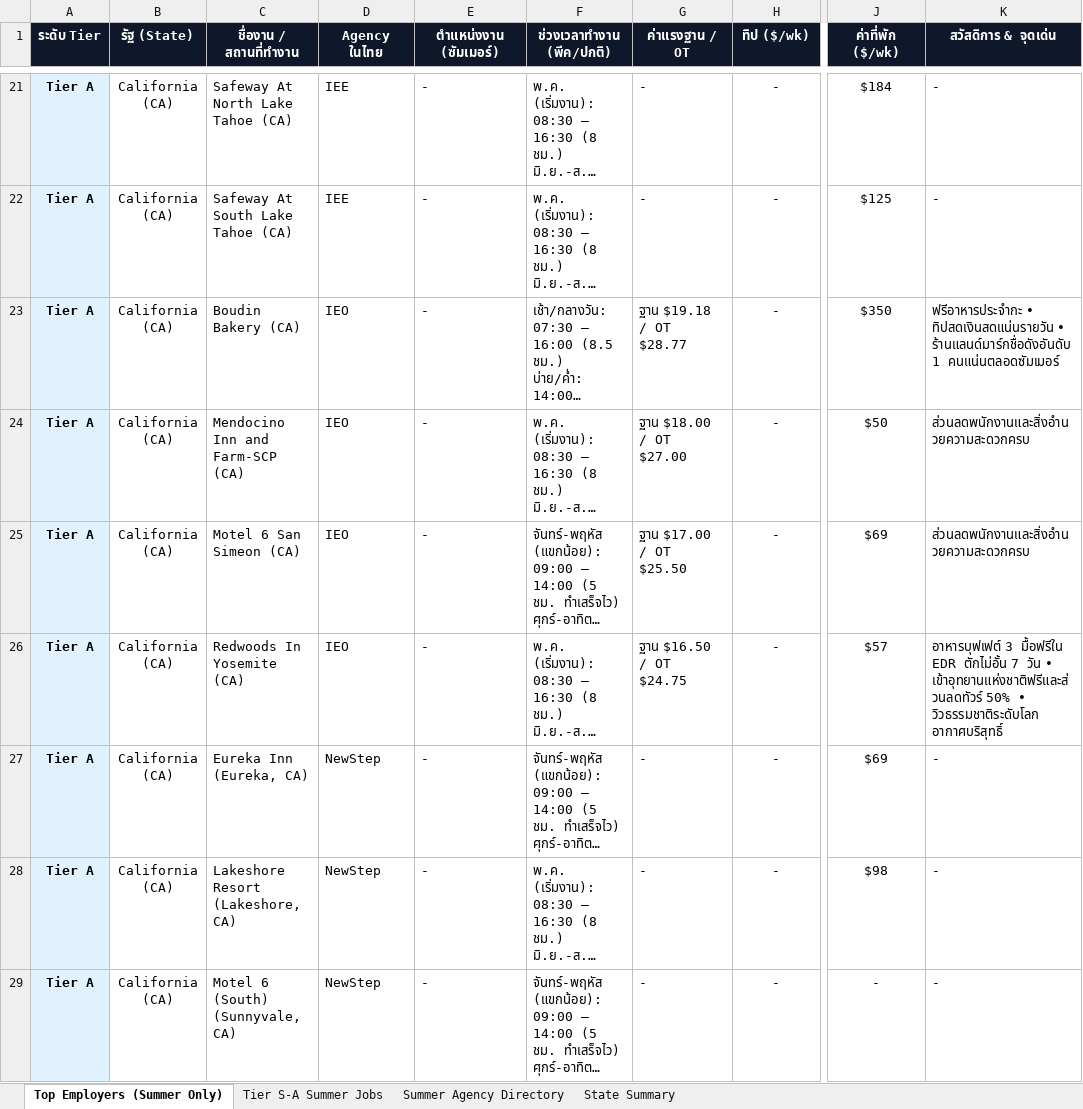
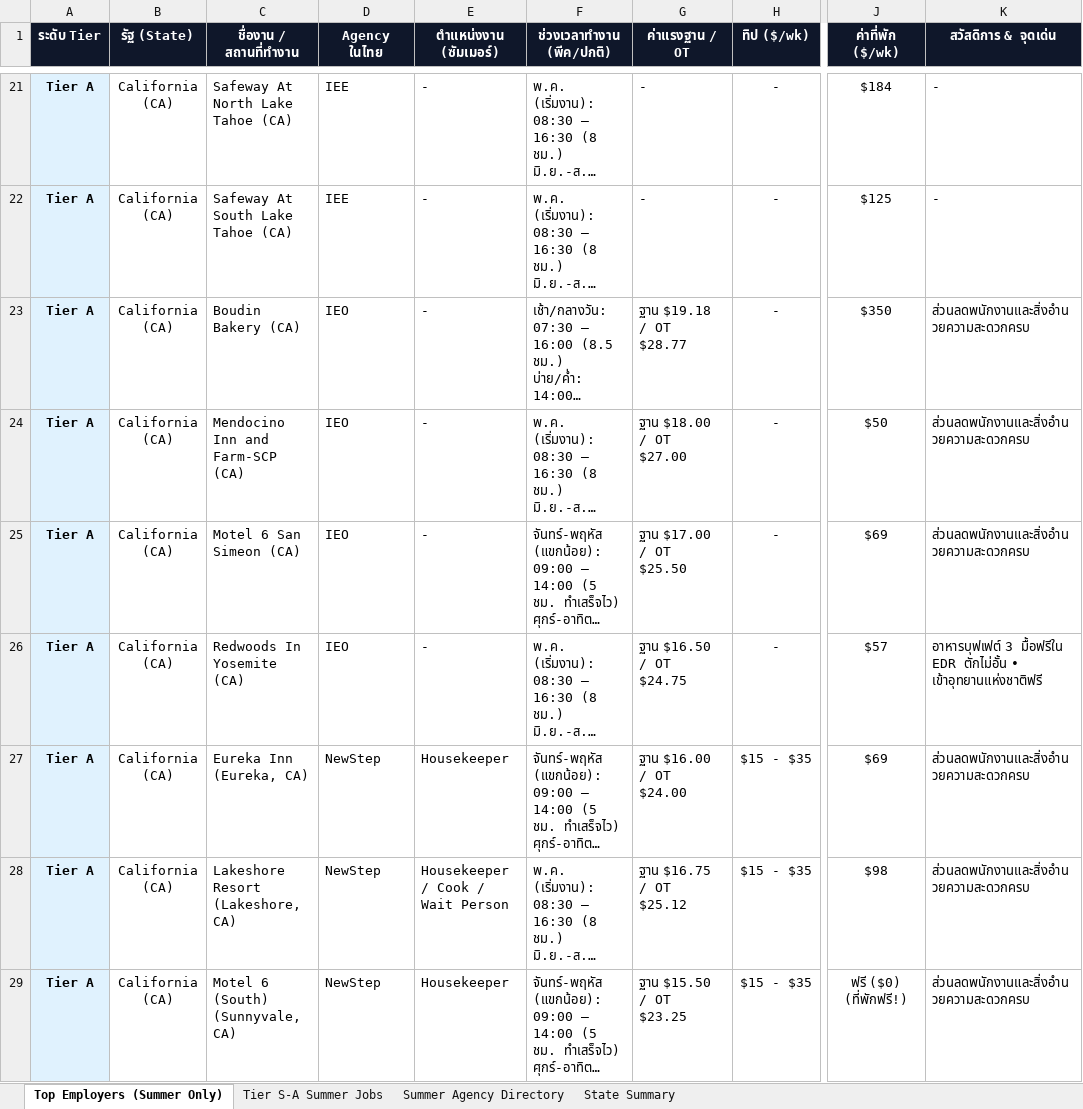
Before and after one commit to punnawitsunarat/Work-and-Travel, an Excel workbook: Work_and_Travel_Master_Job_Database_2027.xlsx, sheet Top Employers (Summer Only), drawn as a sheet; only a part is shown, gaps mark what is left out; long unchanged cells end in …; values as stored, in another font and other column widths than the file's, no borders; the diff covers the shown part only; the diff names each change by its address in the sheet, - before the commit and + after, or states it on an @@ line.

```diff
--- a/Work_and_Travel_Master_Job_Database_2027.xlsx (sheet Top Employers (Summer Only))
+++ b/Work_and_Travel_Master_Job_Database_2027.xlsx (sheet Top Employers (Summer Only))
-K23 (สวัสดิการ & จุดเด่น): ฟรีอาหารประจำกะ • ทิปสดเงินสดแน่นรายวัน • ร้านแลนด์มาร์กชื่อดังอันดับ 1 คนแน่นตลอดซัมเมอร์
+K23 (สวัสดิการ & จุดเด่น): ส่วนลดพนักงานและสิ่งอำนวยความสะดวกครบ
-K26 (สวัสดิการ & จุดเด่น): …EDR ตักไม่อั้น 7 วัน • เข้าอุทยานแห่งชาติฟรีและส่วนลดทัวร์ 50% • วิวธรรมชาติระดับโลก อากาศบริสุทธิ์
+K26 (สวัสดิการ & จุดเด่น): …EDR ตักไม่อั้น • เข้าอุทยานแห่งชาติฟรี
-E27 (ตำแหน่งงาน (ซัมเมอร์)): -
+E27 (ตำแหน่งงาน (ซัมเมอร์)): Housekeeper
-G27 (ค่าแรงฐาน / OT): -
+G27 (ค่าแรงฐาน / OT): ฐาน $16.00 / OT $24.00
-H27:H29 (ทิป ($/wk)): -
+H27:H29 (ทิป ($/wk)): $15 - $35
-K27:K29 (สวัสดิการ & จุดเด่น): -
+K27:K29 (สวัสดิการ & จุดเด่น): ส่วนลดพนักงานและสิ่งอำนวยความสะดวกครบ
-E28 (ตำแหน่งงาน (ซัมเมอร์)): -
+E28 (ตำแหน่งงาน (ซัมเมอร์)): Housekeeper / Cook / Wait Person
-G28 (ค่าแรงฐาน / OT): -
+G28 (ค่าแรงฐาน / OT): ฐาน $16.75 / OT $25.12
-E29 (ตำแหน่งงาน (ซัมเมอร์)): -
+E29 (ตำแหน่งงาน (ซัมเมอร์)): Housekeeper
-G29 (ค่าแรงฐาน / OT): -
+G29 (ค่าแรงฐาน / OT): ฐาน $15.50 / OT $23.25
-J29 (ค่าที่พัก ($/wk)): -
+J29 (ค่าที่พัก ($/wk)): ฟรี ($0) (ที่พักฟรี!)
```
Also changed, not shown: 1952 edited cells elsewhere in this sheet, sheet Tier S-A Summer Jobs, Work_and_Travel_Master_Job_Database_2027_Clean.xlsx, 1 other file.
